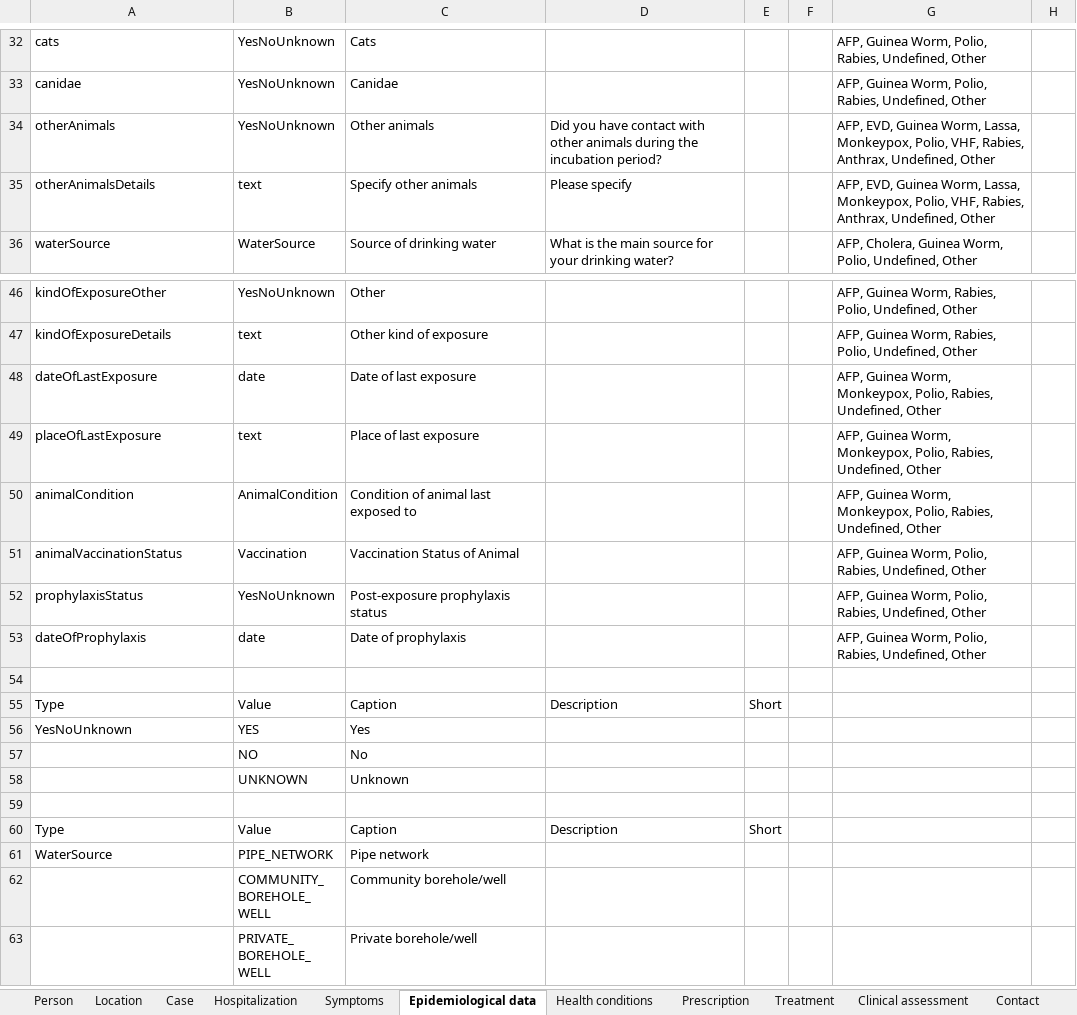
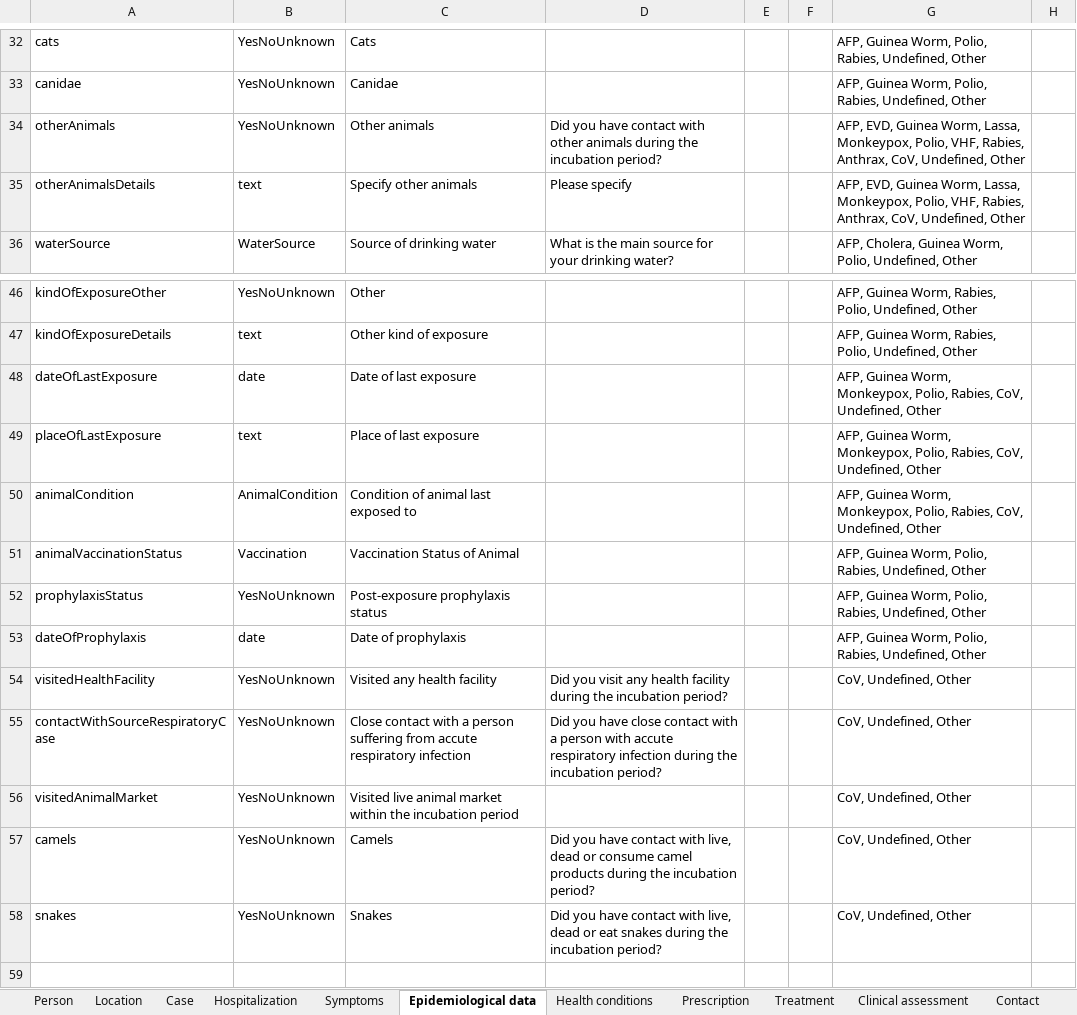
Before and after one commit to SORMAS-Foundation/SORMAS-Project, an Excel workbook: sormas-api/src/main/resources/doc/SORMAS_Data_Dictionary.xlsx, sheet Epidemiological data, drawn as a sheet; only a part is shown, gaps mark what is left out; the shorter side is filled out with more unchanged rows; values as stored, in another font and other column widths than the file's, no borders; table styles not drawn; the diff covers the shown part only; the diff names each change by its address in the sheet, - before the commit and + after, or states it on an @@ line.

```diff
--- a/sormas-api/src/main/resources/doc/SORMAS_Data_Dictionary.xlsx (sheet Epidemiological data)
+++ b/sormas-api/src/main/resources/doc/SORMAS_Data_Dictionary.xlsx (sheet Epidemiological data)
-G34:G35: …Rabies, Anthrax, Undefined, Other
+G34:G35: …Rabies, Anthrax, CoV, Undefined, Other
-G48:G50: …Polio, Rabies, Undefined, Other
+G48:G50: …Polio, Rabies, CoV, Undefined, Other
+row 54: visitedHealthFacility | YesNoUnknown | Visited any health facility | Did you visit any health facility during the incubation period? |  |  | CoV, Undefined, Other
+row 55: contactWithSourceRespiratoryCase | YesNoUnknown | Close contact with a person suffering from accute respiratory infection | Did you have close contact with a person with accute respiratory infection during the incubation period? |  |  | CoV, Undefined, Other
+row 56: visitedAnimalMarket | YesNoUnknown | Visited live animal market within the incubation period |  |  |  | CoV, Undefined, Other
+row 57: camels | YesNoUnknown | Camels | Did you have contact with live, dead or consume camel products during the incubation period? |  |  | CoV, Undefined, Other
+row 58: snakes | YesNoUnknown | Snakes | Did you have contact with live, dead or eat snakes during the incubation period? |  |  | CoV, Undefined, Other
```
Also changed, not shown: 18 edited cells elsewhere in this sheet, sheet Symptoms, sheet Person, sheet Pathogen test, sheet Clinical assessment, sheet Visit, sheet User, 10 more sheets, sormas-api/src/main/resources/doc/SORMAS_User_Rights.xlsx, 1 other file.
